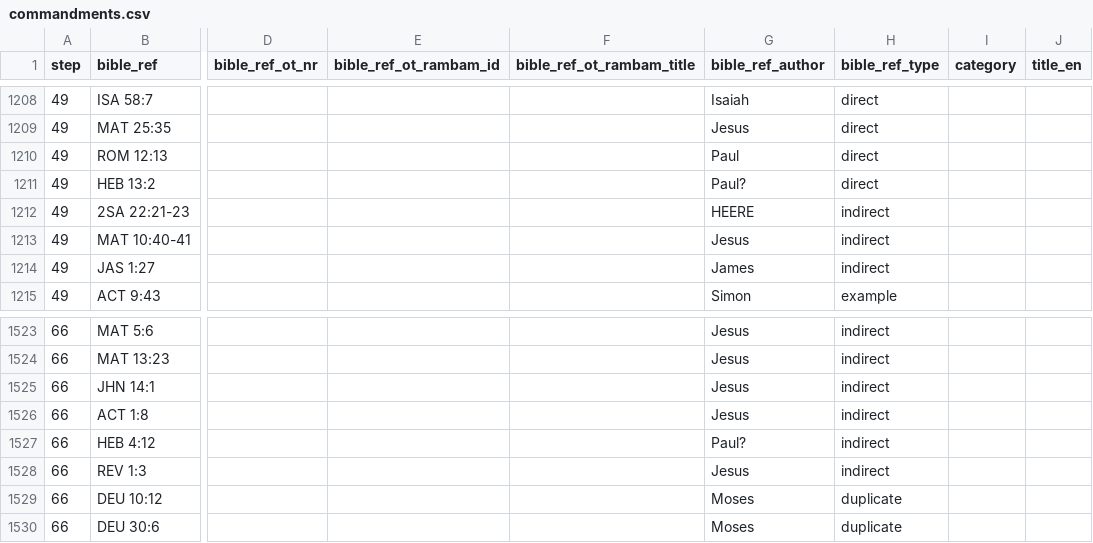
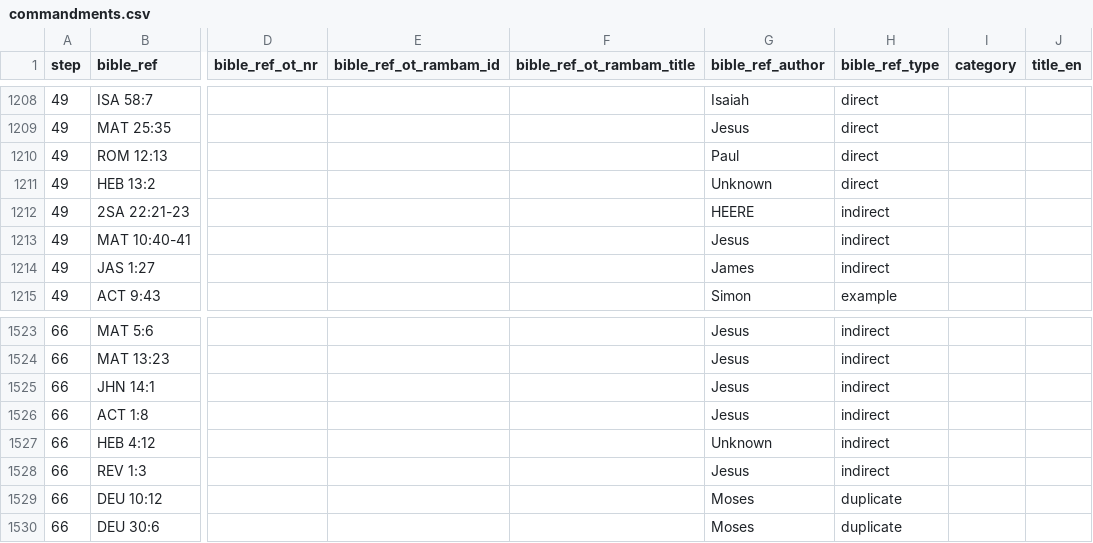
Before and after one commit to walkasjesus/walkasjesus_biblereferences, a CSV file: commandments.csv, drawn as a sheet; only a part is shown, gaps mark what is left out; the diff covers the shown part only; the diff names each change by its address in the sheet, - before the commit and + after, or states it on an @@ line.

Commit message:
Changed Paul? to Unknown

```diff
--- a/commandments.csv
+++ b/commandments.csv
-G1211 (bible_ref_author): Paul?
+G1211 (bible_ref_author): Unknown
-G1527 (bible_ref_author): Paul?
+G1527 (bible_ref_author): Unknown
```
Also changed, not shown: 11 edited cells elsewhere in this file.
